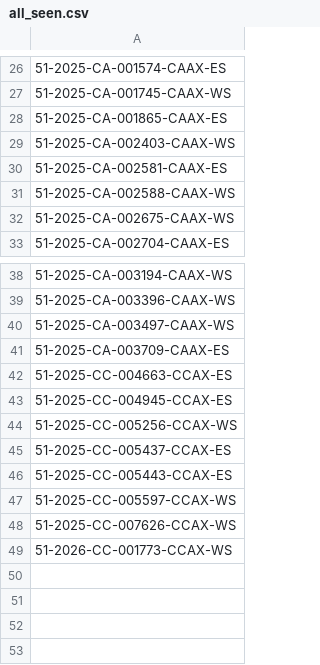
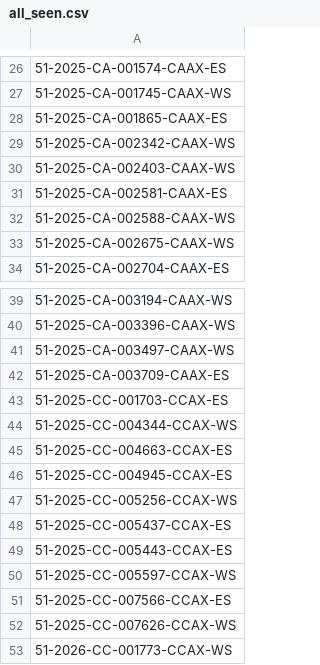
Before and after one commit to figlesias7/realforeclose-pasco, a CSV file: data/all_seen.csv, drawn as a sheet; only a part is shown, gaps mark what is left out; the diff names each change by its address in the sheet, - before the commit and + after, or states it on an @@ line.

```diff
--- a/data/all_seen.csv
+++ b/data/all_seen.csv
+row 29: 51-2025-CA-002342-CAAX-WS
+row 43: 51-2025-CC-001703-CCAX-ES
+row 44: 51-2025-CC-004344-CCAX-WS
+row 51: 51-2025-CC-007566-CCAX-ES
```
Also changed, not shown: data/event_log.csv, 3 other files.
